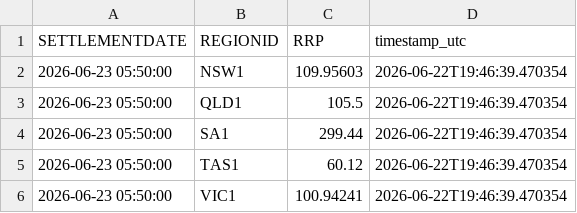
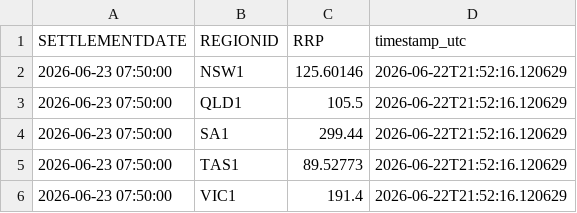
Before and after one commit to rshaw13/au_wind_map, a CSV file: data/latest_regional_price_data.csv, drawn as a sheet.

```diff
--- a/data/latest_regional_price_data.csv
+++ b/data/latest_regional_price_data.csv
@@ -1,6 +1,6 @@
 SETTLEMENTDATE,REGIONID,RRP,timestamp_utc
-2026-06-23 05:50:00,NSW1,109.95603,2026-06-22T19:46:39.470354
-2026-06-23 05:50:00,QLD1,105.5,2026-06-22T19:46:39.470354
-2026-06-23 05:50:00,SA1,299.44,2026-06-22T19:46:39.470354
-2026-06-23 05:50:00,TAS1,60.12,2026-06-22T19:46:39.470354
-2026-06-23 05:50:00,VIC1,100.94241,2026-06-22T19:46:39.470354
+2026-06-23 07:50:00,NSW1,125.60146,2026-06-22T21:52:16.120629
+2026-06-23 07:50:00,QLD1,105.5,2026-06-22T21:52:16.120629
+2026-06-23 07:50:00,SA1,299.44,2026-06-22T21:52:16.120629
+2026-06-23 07:50:00,TAS1,89.52773,2026-06-22T21:52:16.120629
+2026-06-23 07:50:00,VIC1,191.4,2026-06-22T21:52:16.120629
```
Also changed, not shown: data/latest_wind_data.csv, 1 other file.
